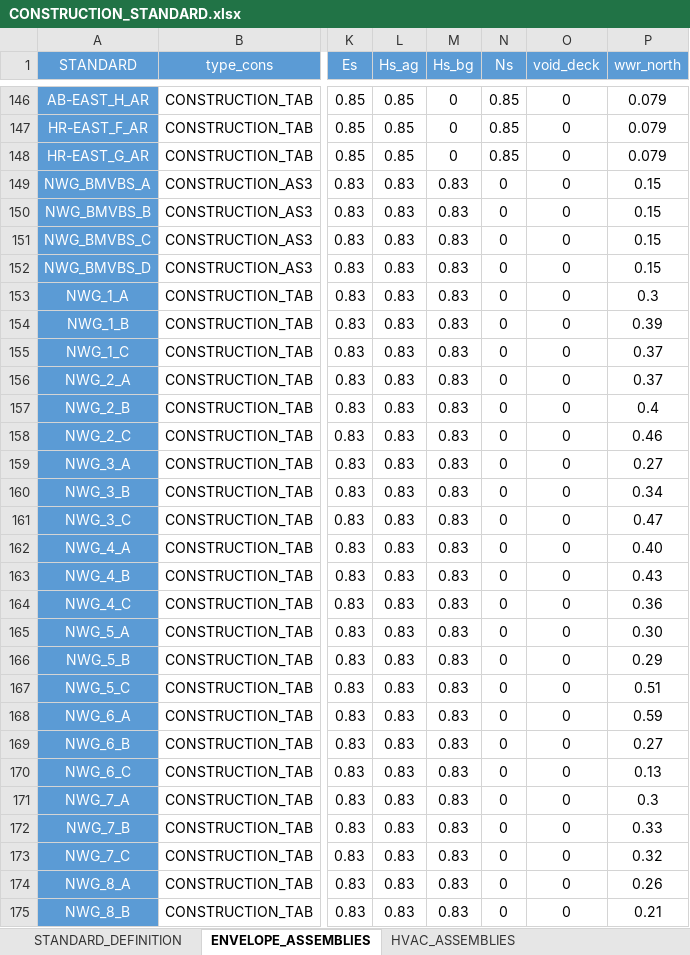
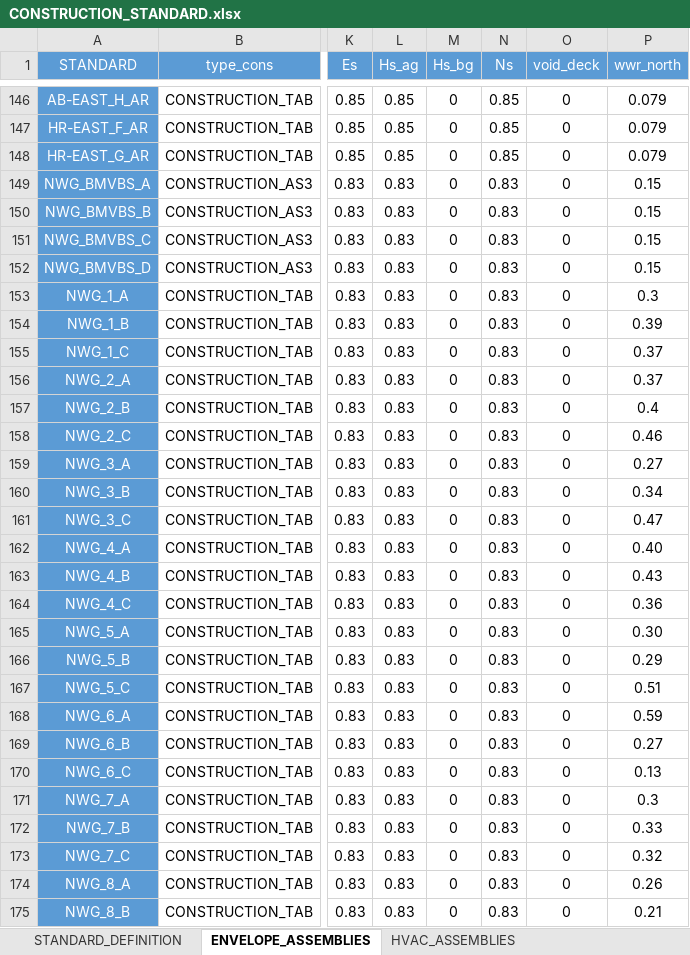
Before and after one commit to architecture-building-systems/CityEnergyAnalyst, an Excel workbook: cea/databases/DE/archetypes/CONSTRUCTION_STANDARD.xlsx, sheet ENVELOPE_ASSEMBLIES, drawn as a sheet; only a part is shown, gaps mark what is left out; values as stored, in another font and other column widths than the file's, no borders; the diff covers the shown part only; the diff names each change by its address in the sheet, - before the commit and + after, or states it on an @@ line.

Commit message:
Update CONSTRUCTION_STANDARD.xlsx

```diff
--- a/cea/databases/DE/archetypes/CONSTRUCTION_STANDARD.xlsx (sheet ENVELOPE_ASSEMBLIES)
+++ b/cea/databases/DE/archetypes/CONSTRUCTION_STANDARD.xlsx (sheet ENVELOPE_ASSEMBLIES)
-M149:M175 (Hs_bg): 0.83
+M149:M175 (Hs_bg): 0
-N149:N175 (Ns): 0
+N149:N175 (Ns): 0.83
```
Also changed, not shown: 32 edited cells elsewhere in this sheet.
